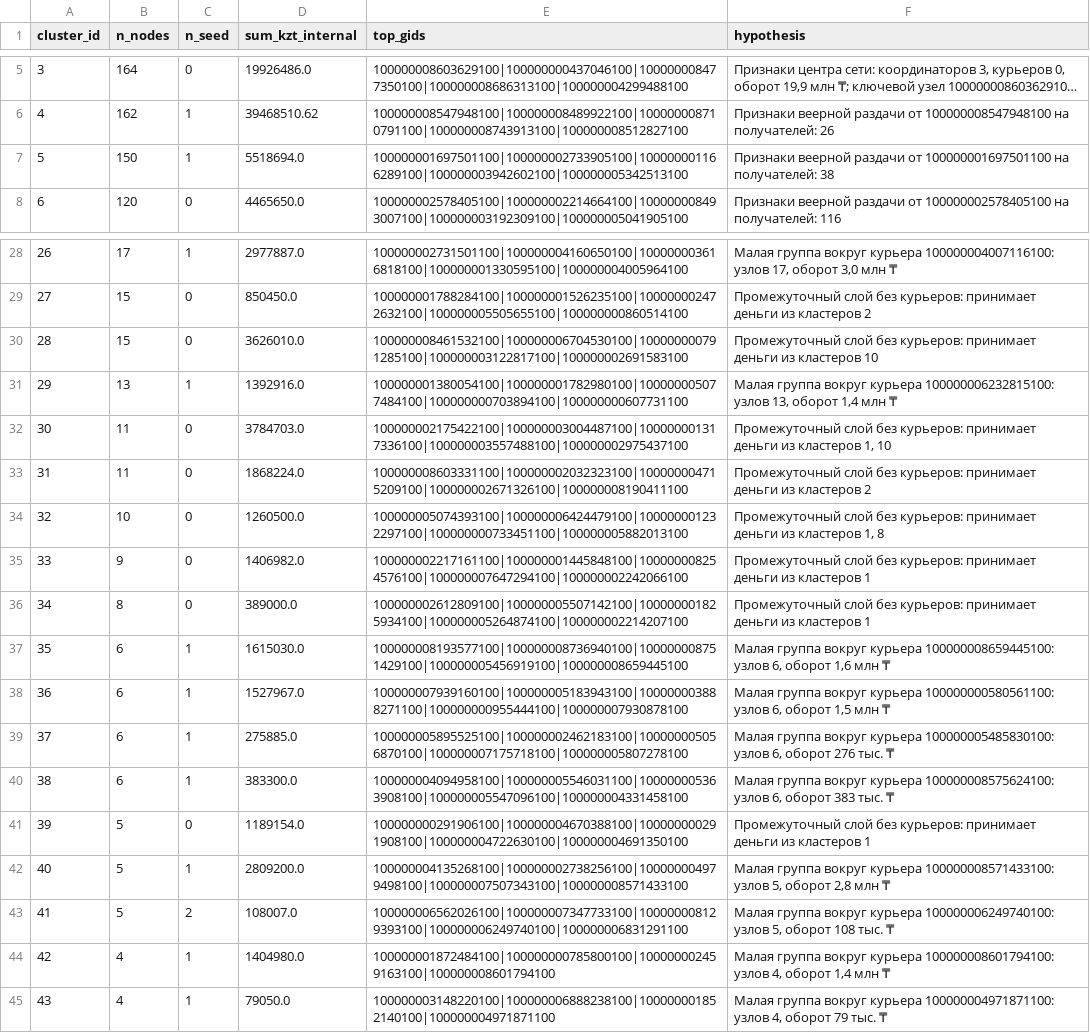
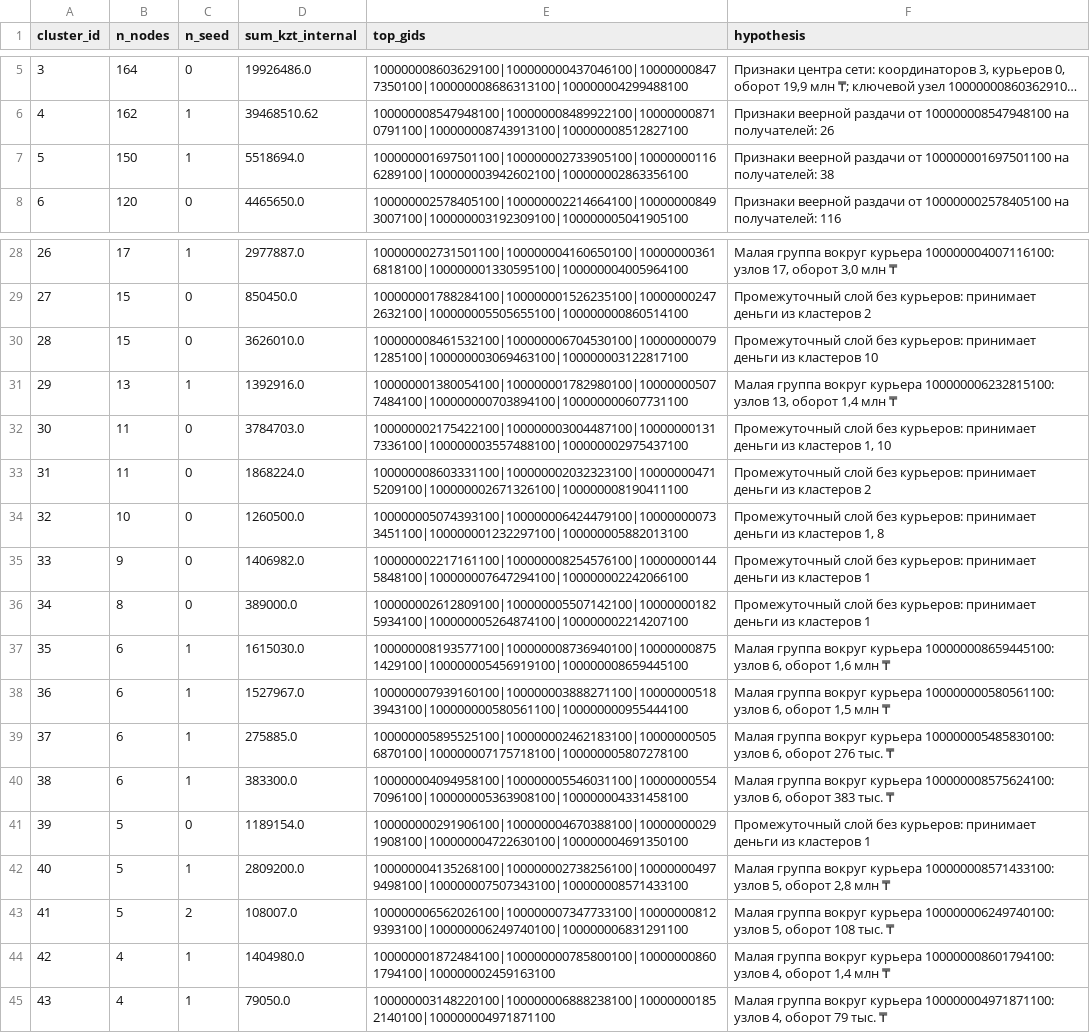
Before and after one commit to BAITC-Hacks/hack-1ba45f00-lambda-studio, a CSV file: out/clusters.csv, drawn as a sheet; only a part is shown, gaps mark what is left out; long unchanged cells end in ….

```diff
--- a/out/clusters.csv
+++ b/out/clusters.csv
@@ -6,3 +6,3 @@ cluster_id,n_nodes,n_seed,sum_kzt_internal,top_gids,hypothesis
 4,162,1,39468510.62,100000008547948100|100000008489922100|100000008710791100|100000008743913100|100000008512827100,Признаки веерной раздачи от 100000008547948100 на получателей: 26
-5,150,1,5518694.0,100000001697501100|100000002733905100|100000001166289100|100000003942602100|100000005342513100,Признаки веерной раздачи от 100000001697501100 на получателей: 38
+5,150,1,5518694.0,100000001697501100|100000002733905100|100000001166289100|100000003942602100|100000002863356100,Признаки веерной раздачи от 100000001697501100 на получателей: 38
 6,120,0,4465650.0,100000002578405100|100000002214664100|100000008493007100|100000003192309100|100000005041905100,Признаки веерной раздачи от 100000002578405100 на получателей: 116
@@ -29,3 +29,3 @@ cluster_id,n_nodes,n_seed,sum_kzt_internal,top_gids,hypothesis
 27,15,0,850450.0,100000001788284100|100000001526235100|100000002472632100|100000005505655100|100000000860514100,Промежуточный слой без курьеров: принимает деньги из кластеров 2
-28,15,0,3626010.0,100000008461532100|100000006704530100|100000000791285100|100000003122817100|100000002691583100,Промежуточный слой без курьеров: принимает деньги из кластеров 10
+28,15,0,3626010.0,100000008461532100|100000006704530100|100000000791285100|100000003069463100|100000003122817100,Промежуточный слой без курьеров: принимает деньги из кластеров 10
 29,13,1,1392916.0,100000001380054100|100000001782980100|100000005077484100|100000000703894100|100000000607731100,"Малая группа вокруг курьера 100000006232815100: узлов 13, оборот 1,4 млн ₸"
@@ -33,9 +33,9 @@ cluster_id,n_nodes,n_seed,sum_kzt_internal,top_gids,hypothesis
 31,11,0,1868224.0,100000008603331100|100000002032323100|100000004715209100|100000002671326100|100000008190411100,Промежуточный слой без курьеров: принимает деньги из кластеров 2
-32,10,0,1260500.0,100000005074393100|100000006424479100|100000001232297100|100000000733451100|100000005882013100,"Промежуточный слой без курьеров: принимает деньги из кластеров 1, 8"
-33,9,0,1406982.0,100000002217161100|100000001445848100|100000008254576100|100000007647294100|100000002242066100,Промежуточный слой без курьеров: принимает деньги из кластеров 1
+32,10,0,1260500.0,100000005074393100|100000006424479100|100000000733451100|100000001232297100|100000005882013100,"Промежуточный слой без курьеров: принимает деньги из кластеров 1, 8"
+33,9,0,1406982.0,100000002217161100|100000008254576100|100000001445848100|100000007647294100|100000002242066100,Промежуточный слой без курьеров: принимает деньги из кластеров 1
 34,8,0,389000.0,100000002612809100|100000005507142100|100000001825934100|100000005264874100|100000002214207100,Промежуточный слой без курьеров: принимает деньги из кластеров 1
 35,6,1,1615030.0,100000008193577100|100000008736940100|100000008751429100|100000005456919100|100000008659445100,"Малая группа вокруг курьера 100000008659445100: узлов 6, оборот 1,6 млн ₸"
-36,6,1,1527967.0,100000007939160100|100000005183943100|100000003888271100|100000000955444100|100000007930878100,"Малая группа вокруг курьера 100000000580561100: узлов 6, оборот 1,5 млн ₸"
+36,6,1,1527967.0,100000007939160100|100000003888271100|100000005183943100|100000000580561100|100000000955444100,"Малая группа вокруг курьера 100000000580561100: узлов 6, оборот 1,5 млн ₸"
 37,6,1,275885.0,100000005895525100|100000002462183100|100000005056870100|100000007175718100|100000005807278100,"Малая группа вокруг курьера 100000005485830100: узлов 6, оборот 276 тыс. ₸"
-38,6,1,383300.0,100000004094958100|100000005546031100|100000005363908100|100000005547096100|100000004331458100,"Малая группа вокруг курьера 100000008575624100: узлов 6, оборот 383 тыс. ₸"
+38,6,1,383300.0,100000004094958100|100000005546031100|100000005547096100|100000005363908100|100000004331458100,"Малая группа вокруг курьера 100000008575624100: узлов 6, оборот 383 тыс. ₸"
 39,5,0,1189154.0,100000000291906100|100000004670388100|100000000291908100|100000004722630100|100000004691350100,Промежуточный слой без курьеров: принимает деньги из кластеров 1
@@ -43,3 +43,3 @@ cluster_id,n_nodes,n_seed,sum_kzt_internal,top_gids,hypothesis
 41,5,2,108007.0,100000006562026100|100000007347733100|100000008129393100|100000006249740100|100000006831291100,"Малая группа вокруг курьера 100000006249740100: узлов 5, оборот 108 тыс. ₸"
-42,4,1,1404980.0,100000001872484100|100000000785800100|100000002459163100|100000008601794100,"Малая группа вокруг курьера 100000008601794100: узлов 4, оборот 1,4 млн ₸"
+42,4,1,1404980.0,100000001872484100|100000000785800100|100000008601794100|100000002459163100,"Малая группа вокруг курьера 100000008601794100: узлов 4, оборот 1,4 млн ₸"
 43,4,1,79050.0,100000003148220100|100000006888238100|100000001852140100|100000004971871100,"Малая группа вокруг курьера 100000004971871100: узлов 4, оборот 79 тыс. ₸"
```
Also changed, not shown: out/nodes_roles.csv, 6 other files.
